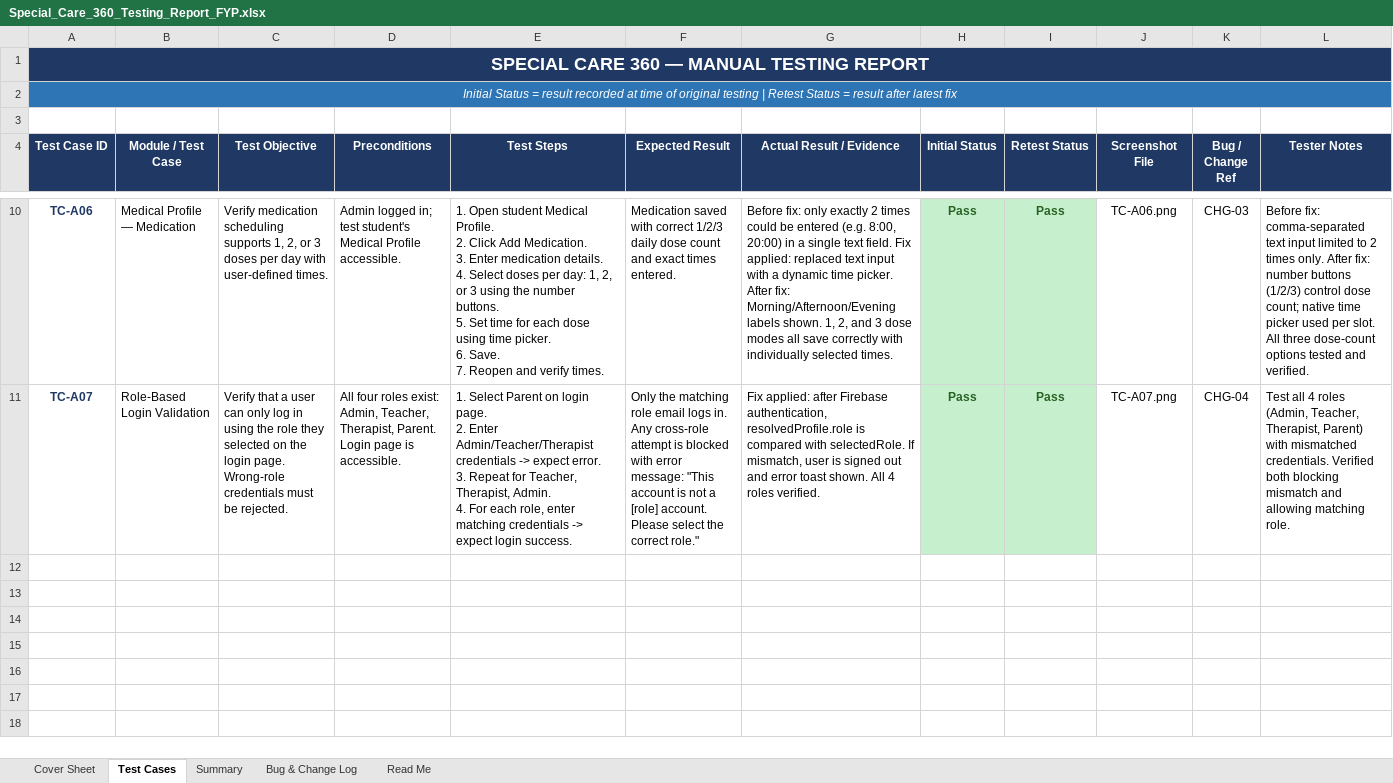
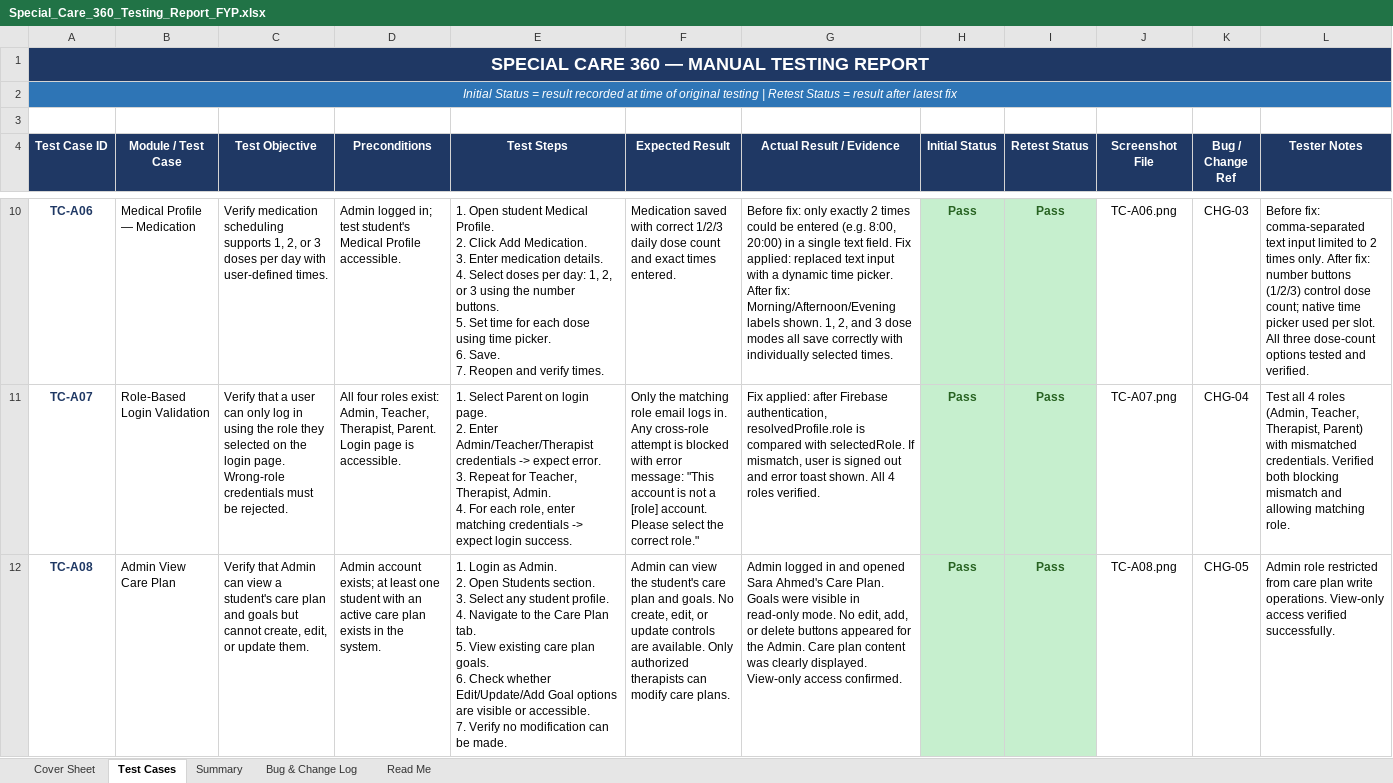
Before and after one commit to amnasajjad-786/Special-care-360, an Excel workbook: special_care_360_testing/Special_Care_360_Testing_Report_FYP.xlsx, sheet Test Cases, drawn as a sheet; only a part is shown, gaps mark what is left out; values as stored, in another font and other column widths than the file's, no borders; ↵ is a line break in a cell; the diff names each change by its address in the sheet, - before the commit and + after, or states it on an @@ line.

Commit message:
docs: add TC-A08 Admin View Care Plan test case to testing reports

```diff
--- a/special_care_360_testing/Special_Care_360_Testing_Report_FYP.xlsx (sheet Test Cases)
+++ b/special_care_360_testing/Special_Care_360_Testing_Report_FYP.xlsx (sheet Test Cases)
+row 12: TC-A08 | Admin View Care Plan | Verify that Admin can view a student's care plan and goals but cannot create, edit, or update them. | Admin account exists; at least one student with an active care plan exists in the system. | 1. Login as Admin. ↵ 2. Open Students section. ↵ 3. Select any student profile. ↵ 4. Navigate to the Care Plan tab. ↵ 5. View existing care plan goals. ↵ 6. Check whether Edit/Update/Add Goal options are visible or accessible. ↵ 7. Verify no modification can be made. | Admin can view the student's care plan and goals. No create, edit, or update controls are available. Only authorized therapists can modify care plans. | Admin logged in and opened Sara Ahmed's Care Plan. Goals were visible in read-only mode. No edit, add, or delete buttons appeared for the Admin. Care plan content was clearly displayed. View-only access confirmed. | Pass | Pass | TC-A08.png | CHG-05 | Admin role restricted from care plan write operations. View-only access verified successfully.
```
Also changed, not shown: sheet Summary, sheet Bug & Change Log, special_care_360_testing/Special_Care_360_Manual_Testing_Report.xlsx.
